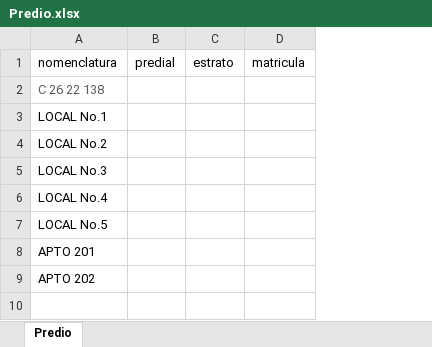
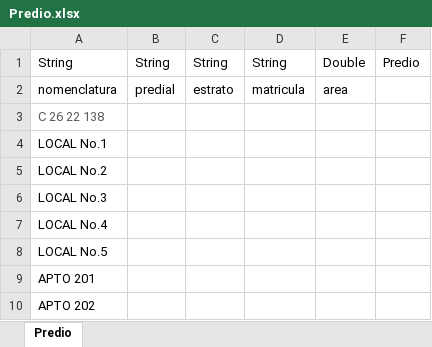
Before and after one commit to nelsonjava/simasoft, an Excel workbook: leanCrm/data/physicalAreas/Predio/data/Predio.xlsx, sheet Predio, drawn as a sheet; values as stored, in another font and other column widths than the file's, no borders; addresses are those after the commit; the diff names each change by its address in the sheet, - before the commit and + after, or states it on an @@ line.

```diff
--- a/leanCrm/data/physicalAreas/Predio/data/Predio.xlsx (sheet Predio)
+++ b/leanCrm/data/physicalAreas/Predio/data/Predio.xlsx (sheet Predio)
+column E, row 2: area
+column F, empty
+row 1: String | String | String | String | Double | Predio
```
Also changed, not shown: leanCrm/data/physicalAreas/PhysicalAreas/data/PhysicalAreas.xlsx, leanCrm/data/physicalAreas/PhysicalAreasTypes/data/PhysicalAreasTypes.xlsx, 43 other files.
